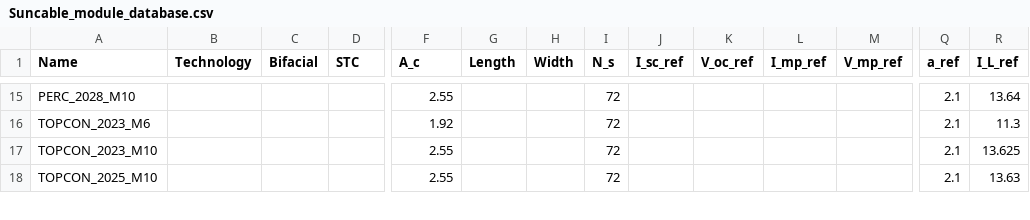
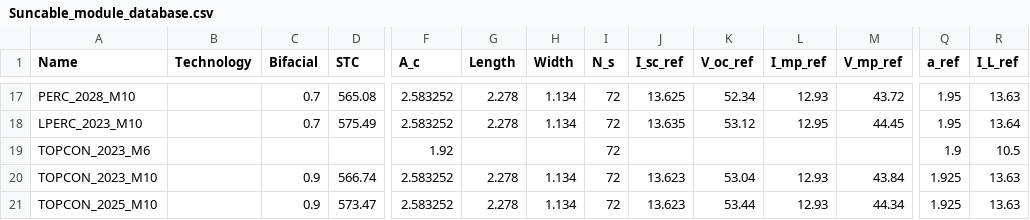
Before and after one commit to Hoshang111/lcoe-model, a CSV file: Data/SystemData/Suncable_module_database.csv, drawn as a sheet; only a part is shown, gaps mark what is left out; addresses are those after the commit; rows hold the shown columns only; the diff covers the shown part only; the diff names each change by its address in the sheet, - before the commit and + after, or states it on an @@ line.

```diff
--- a/Data/SystemData/Suncable_module_database.csv
+++ b/Data/SystemData/Suncable_module_database.csv
-C17 (Bifacial): (empty)
+C17 (Bifacial): 0.7
-D17 (STC): (empty)
+D17 (STC): 565.08
-F17 (A_c): 2.55
+F17 (A_c): 2.583252
-G17 (Length): (empty)
+G17 (Length): 2.278
-H17 (Width): (empty)
+H17 (Width): 1.134
-J17 (I_sc_ref): (empty)
+J17 (I_sc_ref): 13.625
-K17 (V_oc_ref): (empty)
+K17 (V_oc_ref): 52.34
-L17 (I_mp_ref): (empty)
+L17 (I_mp_ref): 12.93
-M17 (V_mp_ref): (empty)
+M17 (V_mp_ref): 43.72
-Q17 (a_ref): 2.1
+Q17 (a_ref): 1.95
-R17 (I_L_ref): 13.64
+R17 (I_L_ref): 13.63
+row 18: LPERC_2023_M10 |  | 0.7 | 575.49 | 2.583252 | 2.278 | 1.134 | 72 | 13.635 | 53.12 | 12.95 | 44.45 | 1.95 | 13.64
-Q19 (a_ref): 2.1
+Q19 (a_ref): 1.9
-R19 (I_L_ref): 11.3
+R19 (I_L_ref): 10.5
-C20:C21 (Bifacial): (empty)
+C20:C21 (Bifacial): 0.9
-D20 (STC): (empty)
+D20 (STC): 566.74
-F20:F21 (A_c): 2.55
+F20:F21 (A_c): 2.583252
-G20:G21 (Length): (empty)
+G20:G21 (Length): 2.278
-H20:H21 (Width): (empty)
+H20:H21 (Width): 1.134
-J20:J21 (I_sc_ref): (empty)
+J20:J21 (I_sc_ref): 13.623
-K20 (V_oc_ref): (empty)
+K20 (V_oc_ref): 53.04
-L20:L21 (I_mp_ref): (empty)
+L20:L21 (I_mp_ref): 12.93
-M20 (V_mp_ref): (empty)
+M20 (V_mp_ref): 43.84
-Q20:Q21 (a_ref): 2.1
+Q20:Q21 (a_ref): 1.925
-R20 (I_L_ref): 13.625
+R20 (I_L_ref): 13.63
-D21 (STC): (empty)
+D21 (STC): 573.47
-K21 (V_oc_ref): (empty)
+K21 (V_oc_ref): 53.44
-M21 (V_mp_ref): (empty)
+M21 (V_mp_ref): 44.34
```
Also changed, not shown: 5 added rows and 62 edited cells elsewhere in this file, 3 other files.
